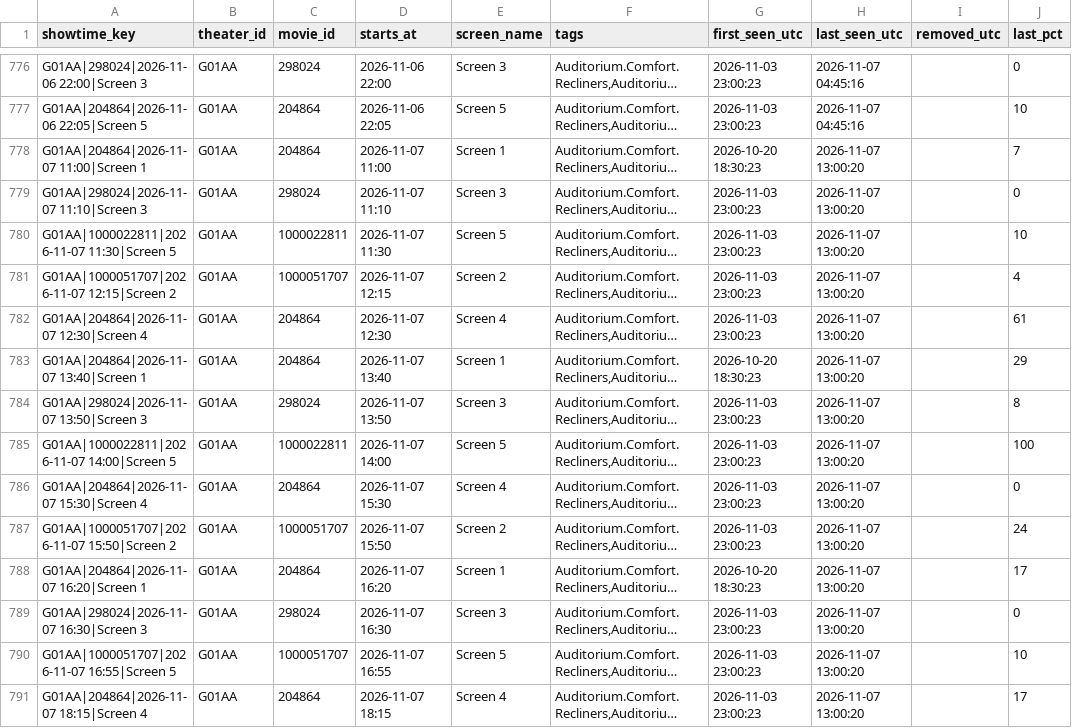
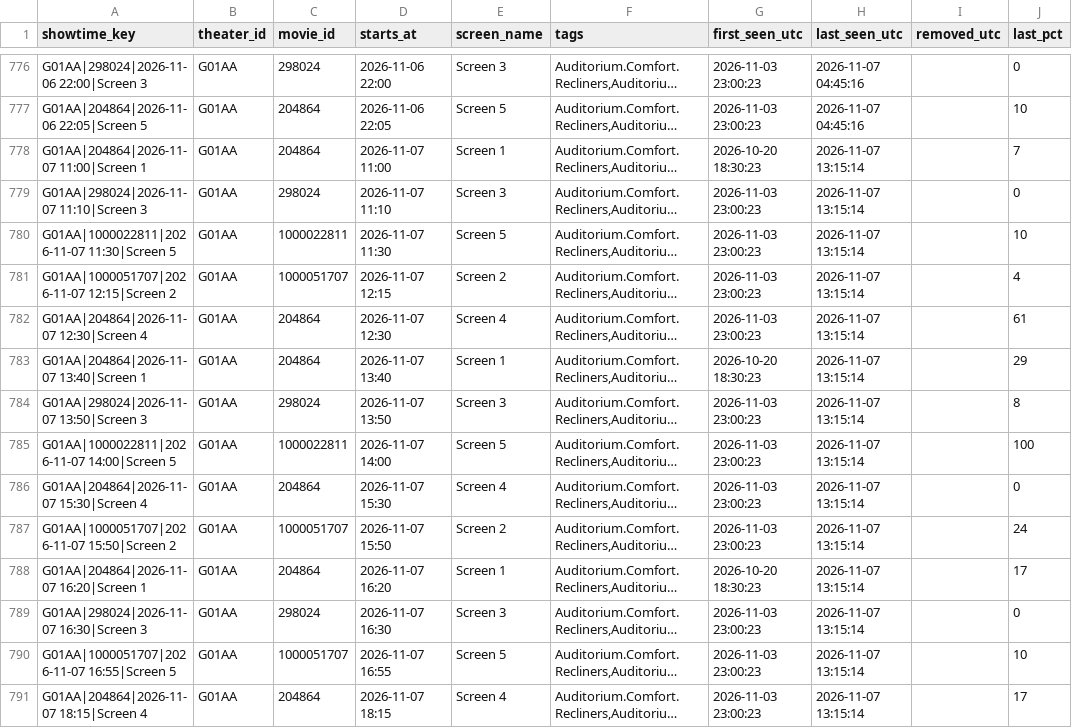
Before and after one commit to Kovar1/closter-showtimes, a CSV file: data/showtimes.csv, drawn as a sheet; only a part is shown, gaps mark what is left out; long unchanged cells end in …; the diff covers the shown part only; the diff names each change by its address in the sheet, - before the commit and + after, or states it on an @@ line.

```diff
--- a/data/showtimes.csv
+++ b/data/showtimes.csv
-H778:H791 (last_seen_utc): 2026-11-07 13:00:20
+H778:H791 (last_seen_utc): 2026-11-07 13:15:14
```
Also changed, not shown: 129 edited cells elsewhere in this file, data/polls/2026-11.csv, 2 other files.
